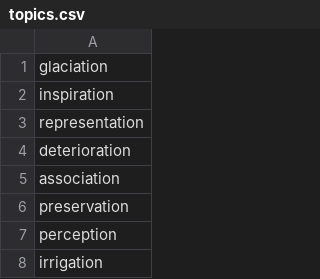
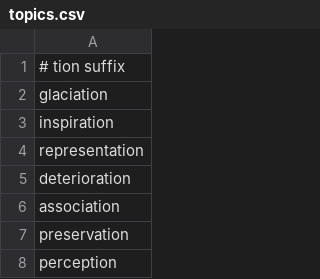
Before and after one commit to jerryylj/english, a CSV file: topics.csv, drawn as a sheet; only a part is shown; the shorter side is filled out with more unchanged rows.

```diff
--- a/topics.csv
+++ b/topics.csv
@@ -1 +1,2 @@
+# tion suffix
 glaciation
```
Also changed, not shown: 1 other file.
